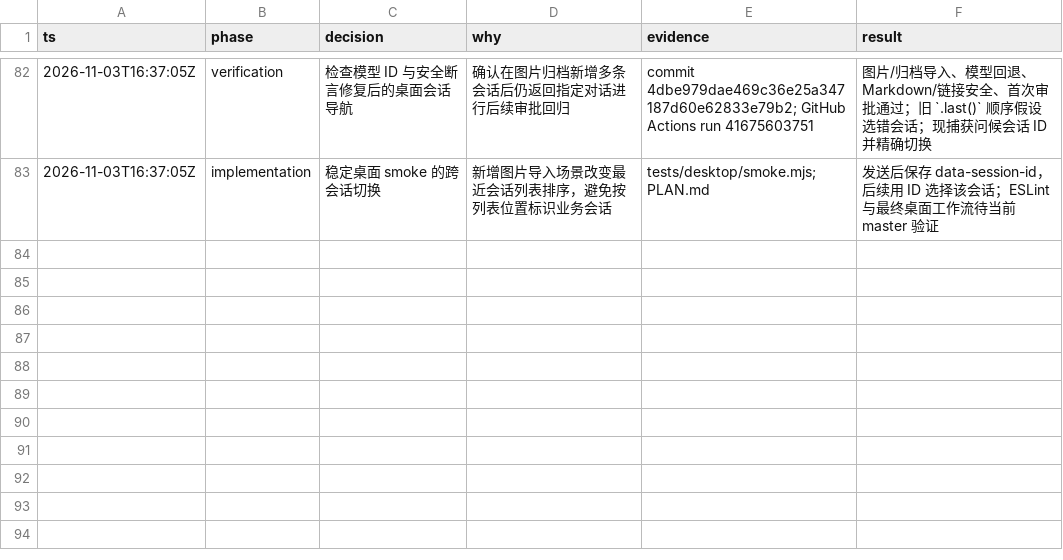
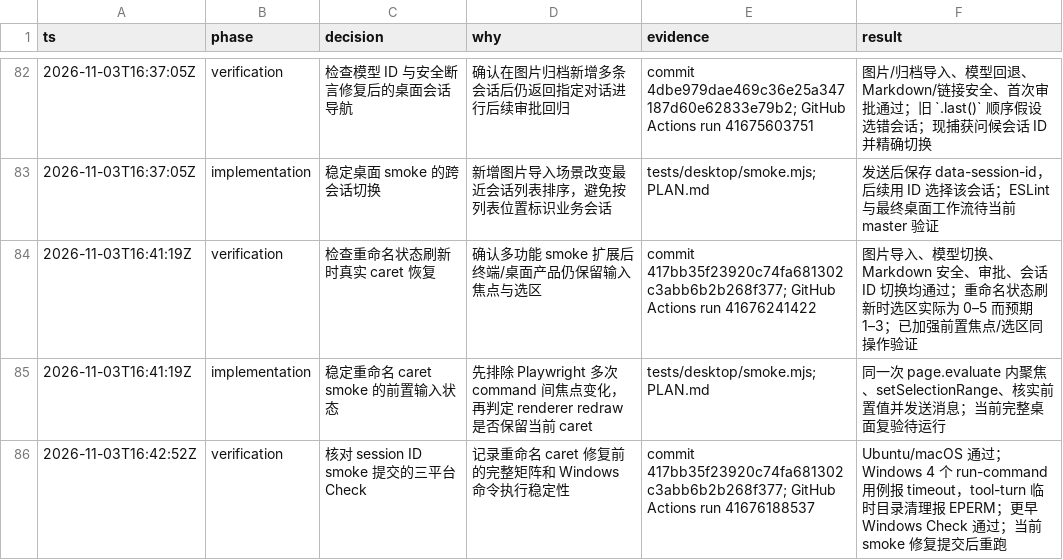
Before and after one commit to kikoiio/Bitori, a TSV file: .audit/bitori-backlog.tsv, drawn as a sheet; only a part is shown, gaps mark what is left out; the diff names each change by its address in the sheet, - before the commit and + after, or states it on an @@ line.

Commit message:
test: verify desktop caret before redraw

```diff
--- a/.audit/bitori-backlog.tsv
+++ b/.audit/bitori-backlog.tsv
+row 84: 2026-11-03T16:41:19Z | verification | 检查重命名状态刷新时真实 caret 恢复 | 确认多功能 smoke 扩展后终端/桌面产品仍保留输入焦点与选区 | commit 417bb35f23920c74fa681302c3abb6b2b268f377; GitHub Actions run 41676241422 | 图片导入、模型切换、Markdown 安全、审批、会话 ID 切换均通过；重命名状态刷新时选区实际为 0–5 而预期 1–3；已加强前置焦点/选区同操作验证
+row 85: 2026-11-03T16:41:19Z | implementation | 稳定重命名 caret smoke 的前置输入状态 | 先排除 Playwright 多次 command 间焦点变化，再判定 renderer redraw 是否保留当前 caret | tests/desktop/smoke.mjs; PLAN.md | 同一次 page.evaluate 内聚焦、setSelectionRange、核实前置值并发送消息；当前完整桌面复验待运行
+row 86: 2026-11-03T16:42:52Z | verification | 核对 session ID smoke 提交的三平台 Check | 记录重命名 caret 修复前的完整矩阵和 Windows 命令执行稳定性 | commit 417bb35f23920c74fa681302c3abb6b2b268f377; GitHub Actions run 41676188537 | Ubuntu/macOS 通过；Windows 4 个 run-command 用例报 timeout，tool-turn 临时目录清理报 EPERM；更早 Windows Check 通过；当前 smoke 修复提交后重跑
```
Also changed, not shown: 2 other files.
